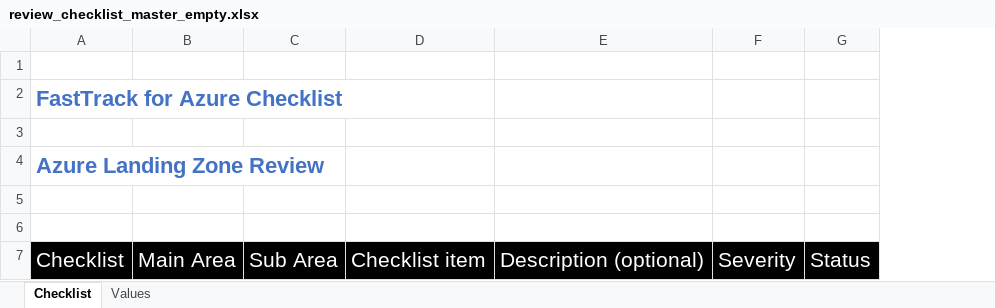
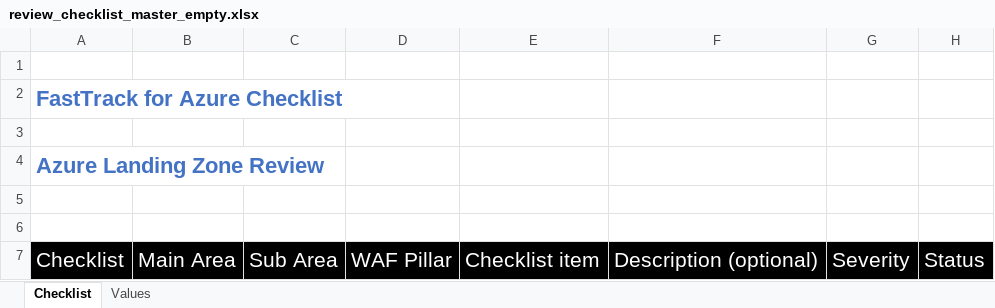
Before and after one commit to Azure/review-checklists, an Excel workbook: spreadsheet/macrofree/review_checklist_master_empty.xlsx, sheet Checklist, drawn as a sheet; only a part is shown; values as stored, in another font and other column widths than the file's, no borders; conditional formats not drawn; the diff names each change by its address in the sheet, - before the commit and + after, or states it on an @@ line.

Commit message:
script updated to include WAF pillar column

```diff
--- a/spreadsheet/macrofree/review_checklist_master_empty.xlsx (sheet Checklist)
+++ b/spreadsheet/macrofree/review_checklist_master_empty.xlsx (sheet Checklist)
+column D, row 7: WAF Pillar
```
Also changed, not shown: 1 other file.
